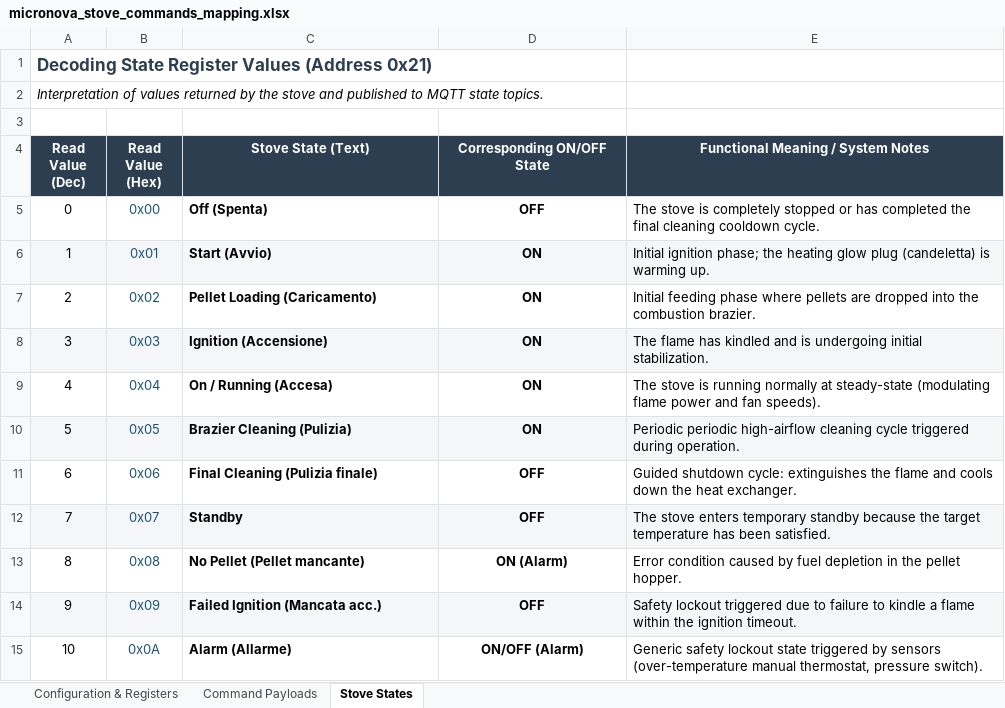
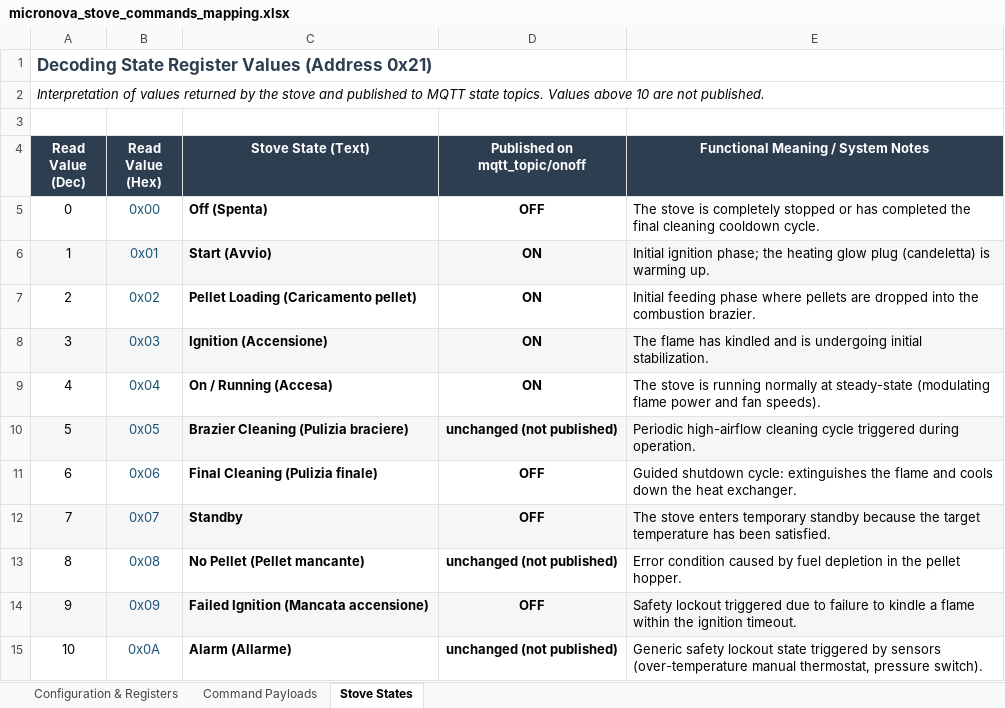
Before and after one commit to fabrizioromanelli/Pellet-Stove-Control, an Excel workbook: docs/micronova_stove_commands_mapping.xlsx, sheet Stove States, drawn as a sheet; values as stored, in another font and other column widths than the file's, no borders; the diff names each change by its address in the sheet, - before the commit and + after, or states it on an @@ line.

```diff
--- a/docs/micronova_stove_commands_mapping.xlsx (sheet Stove States)
+++ b/docs/micronova_stove_commands_mapping.xlsx (sheet Stove States)
-A2 (Read Value (Dec)): …state topics.
+A2 (Read Value (Dec)): …state topics. Values above 10 are not published.
-D4: Corresponding ON/OFF State
+D4: Published on mqtt_topic/onoff
-C7 (Stove State (Text)): Pellet Loading (Caricamento)
+C7 (Stove State (Text)): Pellet Loading (Caricamento pellet)
-C10 (Stove State (Text)): Brazier Cleaning (Pulizia)
+C10 (Stove State (Text)): Brazier Cleaning (Pulizia braciere)
-D10 (Published on mqtt_topic/onoff): ON
+D10 (Published on mqtt_topic/onoff): unchanged (not published)
-E10: Periodic periodic high-airflow cleaning…
+E10: Periodic high-airflow cleaning…
-D13 (Published on mqtt_topic/onoff): ON (Alarm)
+D13 (Published on mqtt_topic/onoff): unchanged (not published)
-C14 (Stove State (Text)): Failed Ignition (Mancata acc.)
+C14 (Stove State (Text)): Failed Ignition (Mancata accensione)
-D15 (Published on mqtt_topic/onoff): ON/OFF (Alarm)
+D15 (Published on mqtt_topic/onoff): unchanged (not published)
```
Also changed, not shown: sheet Configuration & Registers, sheet Command Payloads, 2 other files.
